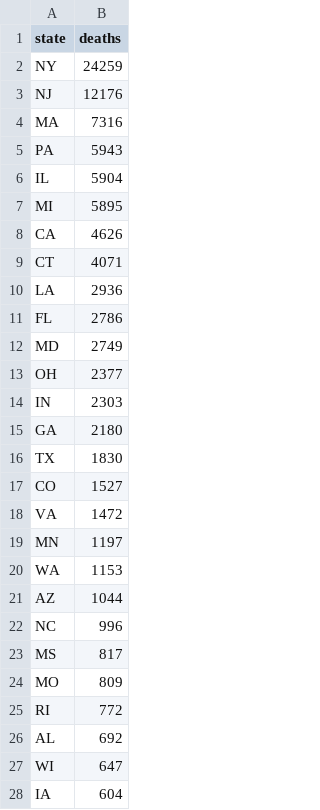
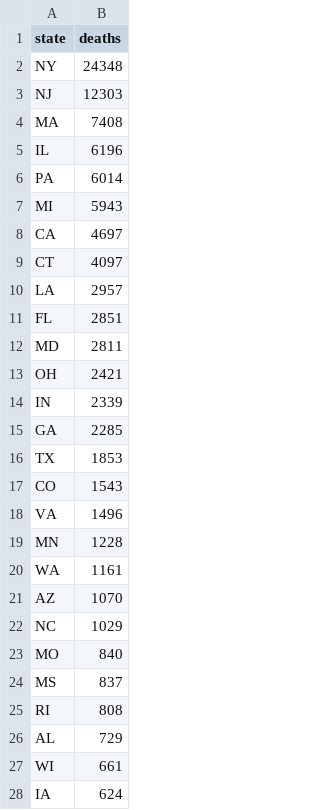
Before and after one commit to garykac/covid19, a CSV file: deaths/deaths-data.csv, drawn as a sheet; only a part is shown; the diff covers the shown part only.

```diff
--- a/deaths/deaths-data.csv
+++ b/deaths/deaths-data.csv
@@ -1,28 +1,28 @@
 state,deaths
-NY,24259
-NJ,12176
-MA,7316
-PA,5943
-IL,5904
-MI,5895
-CA,4626
-CT,4071
-LA,2936
-FL,2786
-MD,2749
-OH,2377
-IN,2303
-GA,2180
-TX,1830
-CO,1527
-VA,1472
-MN,1197
-WA,1153
-AZ,1044
-NC,996
-MS,817
-MO,809
-RI,772
-AL,692
-WI,647
-IA,604
+NY,24348
+NJ,12303
+MA,7408
+IL,6196
+PA,6014
+MI,5943
+CA,4697
+CT,4097
+LA,2957
+FL,2851
+MD,2811
+OH,2421
+IN,2339
+GA,2285
+TX,1853
+CO,1543
+VA,1496
+MN,1228
+WA,1161
+AZ,1070
+NC,1029
+MO,840
+MS,837
+RI,808
+AL,729
+WI,661
+IA,624
```
Also changed, not shown: 16 edited cells elsewhere in this file, cases-norm/cases-norm-data.csv, cases/cases-data.csv, 15 other files.
